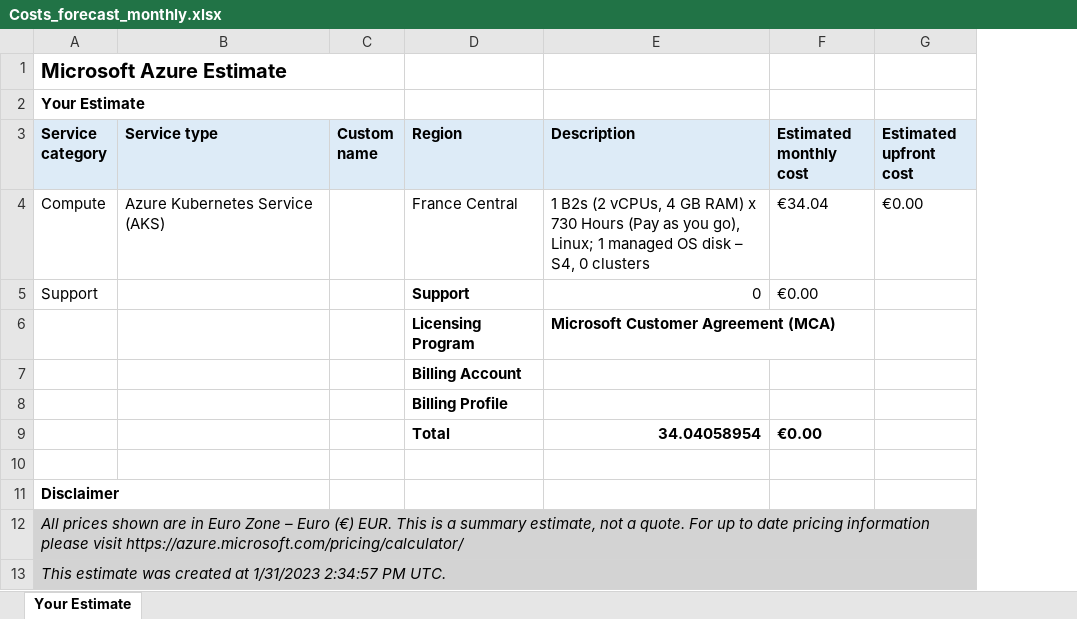
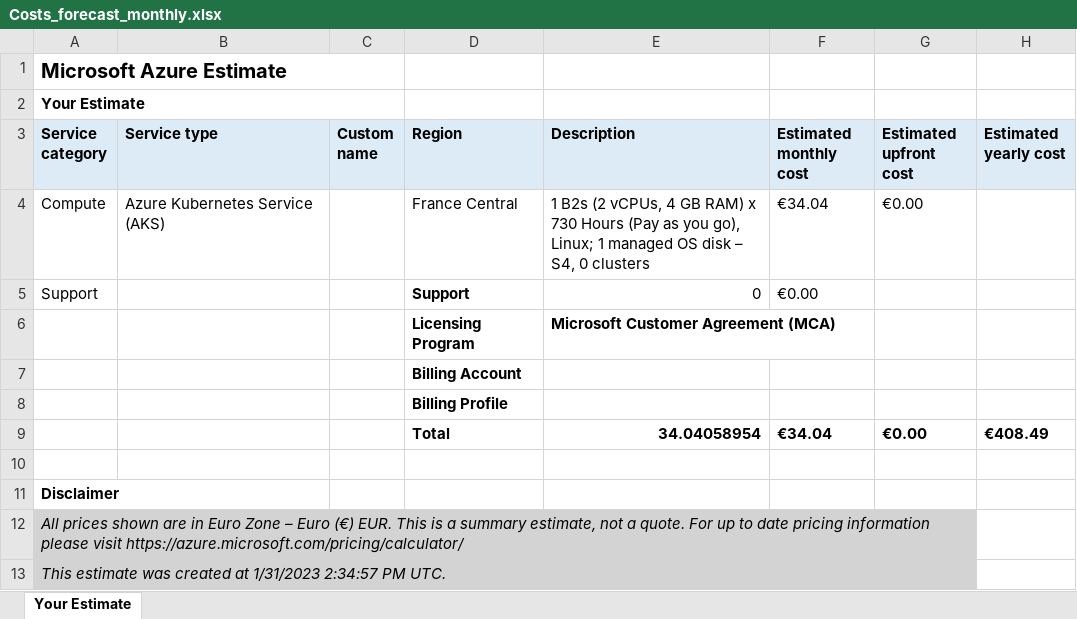
Before and after one commit to simplon-lerouxDunvael/Brief_7, an Excel workbook: Docs/Costs_forecast_monthly.xlsx, sheet Your Estimate, drawn as a sheet; values as stored, in another font and other column widths than the file's, no borders; the diff names each change by its address in the sheet, - before the commit and + after, or states it on an @@ line.

```diff
--- a/Docs/Costs_forecast_monthly.xlsx (sheet Your Estimate)
+++ b/Docs/Costs_forecast_monthly.xlsx (sheet Your Estimate)
+column H (Estimated yearly cost), row 9: €408.49
-F9 (Estimated monthly cost): €0.00
+F9 (Estimated monthly cost): €34.04
-G9 (Estimated upfront cost): (empty)
+G9 (Estimated upfront cost): €0.00
```
Also changed, not shown: Docs/Costs_forecast_1year.xlsx, Docs/Costs_forecast_3years.xlsx.
